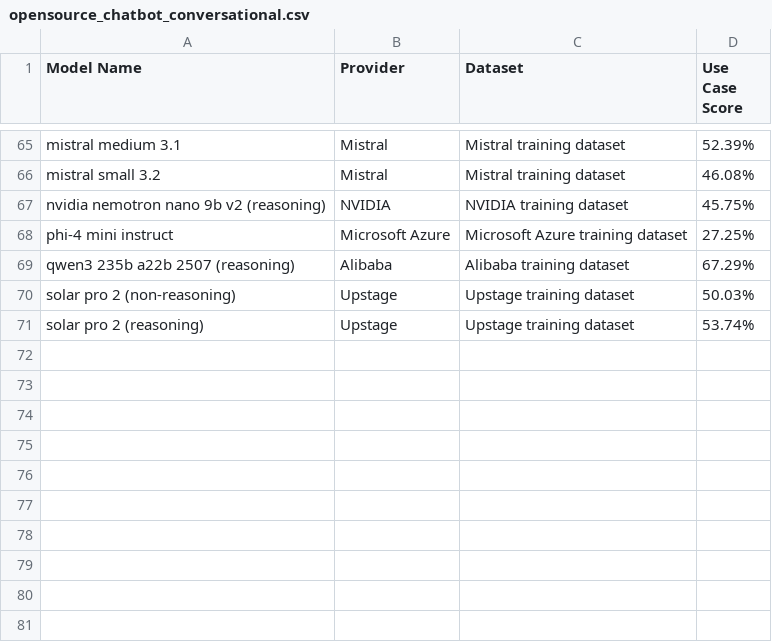
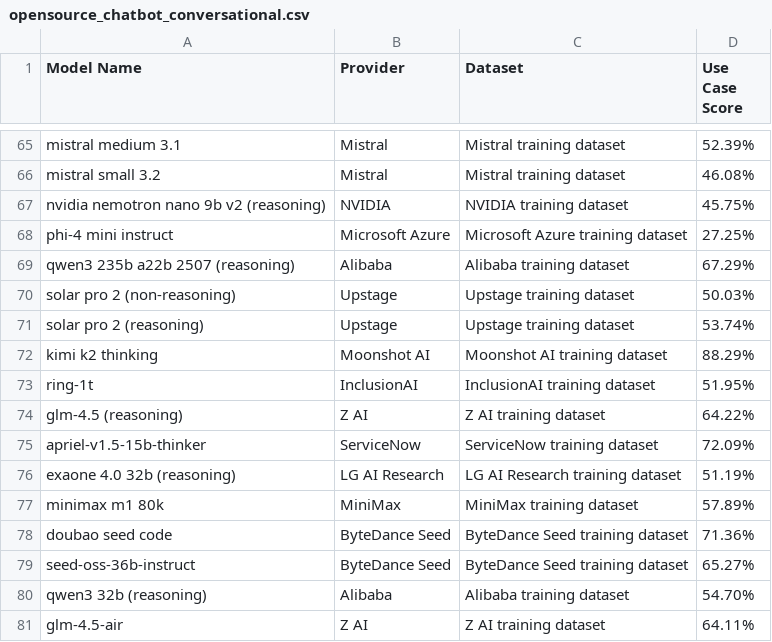
Before and after one commit to redhat-et/compass, a CSV file: data/business_context/use_case/weighted_scores/opensource_chatbot_conversational.csv, drawn as a sheet; only a part is shown, gaps mark what is left out.

Commit message:
feat: Add 10 new high-value reasoning models with interpolated performance
Models added:
- Kimi K2 Thinking (88.29% chatbot)
- Ring-1T (1T params)
- GLM-4.5 (Reasoning)
- Apriel-v1.5-15B-Thinker
- EXAONE 4.0 32B (Reasoning)
- MiniMax M1 80k
- Doubao Seed Code
- Seed-OSS-36B-Instruct
- Qwen3 32B (Reasoning)
- GLM-4.5-Air

Total configs: 2732 (2662 real + 70 estimated)
Total models: 30 with estimated performance

Signed-off-by: Yuval Luria <yluria@redhat.com>

```diff
--- a/data/business_context/use_case/weighted_scores/opensource_chatbot_conversational.csv
+++ b/data/business_context/use_case/weighted_scores/opensource_chatbot_conversational.csv
@@ -71 +71,11 @@ solar pro 2 (non-reasoning),Upstage,Upstage training dataset,50.03%
 solar pro 2 (reasoning),Upstage,Upstage training dataset,53.74%
+kimi k2 thinking,Moonshot AI,Moonshot AI training dataset,88.29%
+ring-1t,InclusionAI,InclusionAI training dataset,51.95%
+glm-4.5 (reasoning),Z AI,Z AI training dataset,64.22%
+apriel-v1.5-15b-thinker,ServiceNow,ServiceNow training dataset,72.09%
+exaone 4.0 32b (reasoning),LG AI Research,LG AI Research training dataset,51.19%
+minimax m1 80k,MiniMax,MiniMax training dataset,57.89%
+doubao seed code,ByteDance Seed,ByteDance Seed training dataset,71.36%
+seed-oss-36b-instruct,ByteDance Seed,ByteDance Seed training dataset,65.27%
+qwen3 32b (reasoning),Alibaba,Alibaba training dataset,54.70%
+glm-4.5-air,Z AI,Z AI training dataset,64.11%
```
Also changed, not shown: data/business_context/use_case/weighted_scores/opensource_code_completion.csv, data/business_context/use_case/weighted_scores/opensource_code_generation_detailed.csv, 8 other files.
